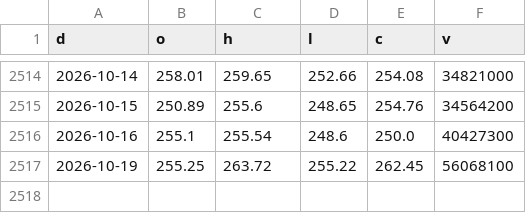
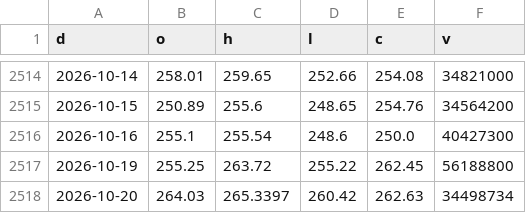
Before and after one commit to North7/morningbell, a CSV file: data/hist/AMZN.csv, drawn as a sheet; only a part is shown, gaps mark what is left out.

```diff
--- a/data/hist/AMZN.csv
+++ b/data/hist/AMZN.csv
@@ -2516,2 +2516,3 @@ d,o,h,l,c,v
 2026-10-16,255.1,255.54,248.6,250.0,40427300
-2026-10-19,255.25,263.72,255.22,262.45,56068100
+2026-10-19,255.25,263.72,255.22,262.45,56188800
+2026-10-20,264.03,265.3397,260.42,262.63,34498734
```
Also changed, not shown: data/hist/COMP.csv, data/hist/NDX.csv, 45 other files.
